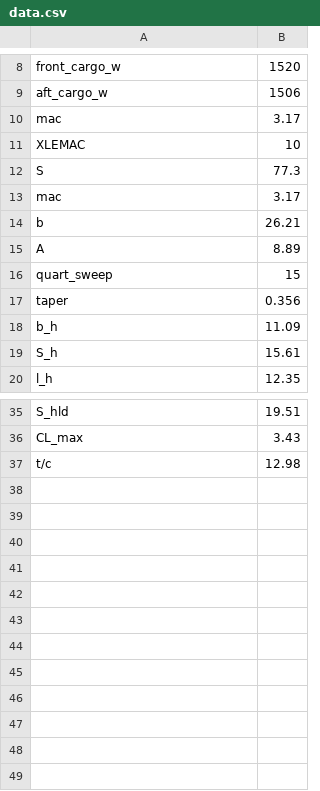
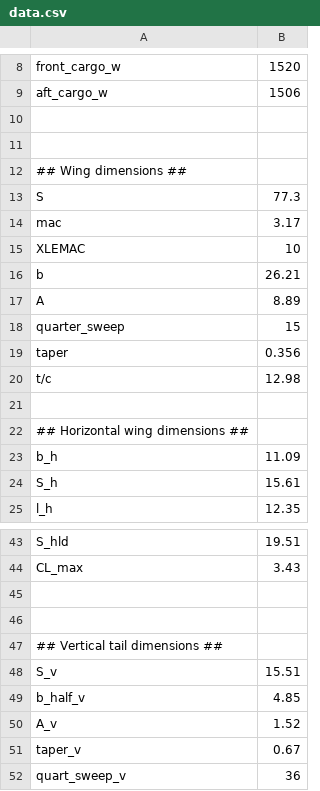
Before and after one commit to iamlucasvieira/tutorial-systems-engineering, a CSV file: aircraft/data.csv, drawn as a sheet; only a part is shown, gaps mark what is left out; the diff covers the shown part only.

```diff
--- a/aircraft/data.csv
+++ b/aircraft/data.csv
@@ -9,10 +9,15 @@ front_cargo_w, 1520
 aft_cargo_w, 1506
+
+
+## Wing dimensions ##
+S, 77.3
 mac, 3.17
 XLEMAC, 10
-S, 77.3
-mac, 3.17
 b, 26.21
 A, 8.89
-quart_sweep, 15
+quarter_sweep, 15
 taper, 0.356
+t/c,12.98
+
+## Horizontal wing dimensions ##
 b_h, 11.09
@@ -36,2 +44,9 @@ S_hld, 19.51
 CL_max, 3.43
-t/c,12.98
+
+
+## Vertical tail dimensions ##
+S_v, 15.51
+b_half_v, 4.85
+A_v, 1.52
+taper_v, 0.67
+quart_sweep_v, 36
```
Also changed, not shown: 3 added rows elsewhere in this file, 1 other file.
